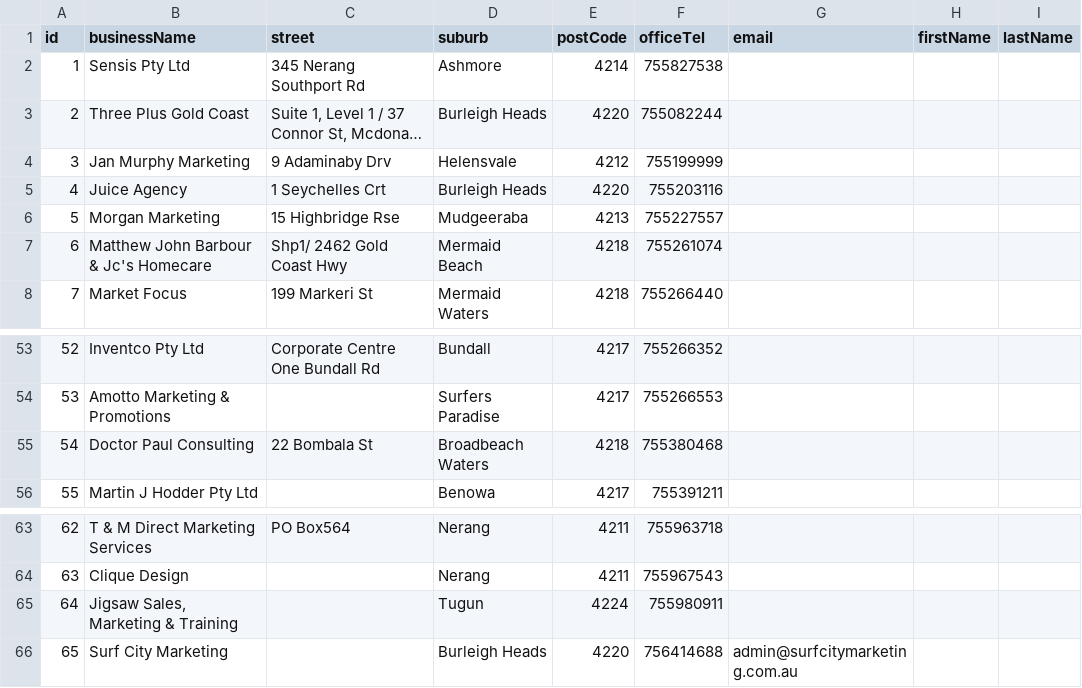
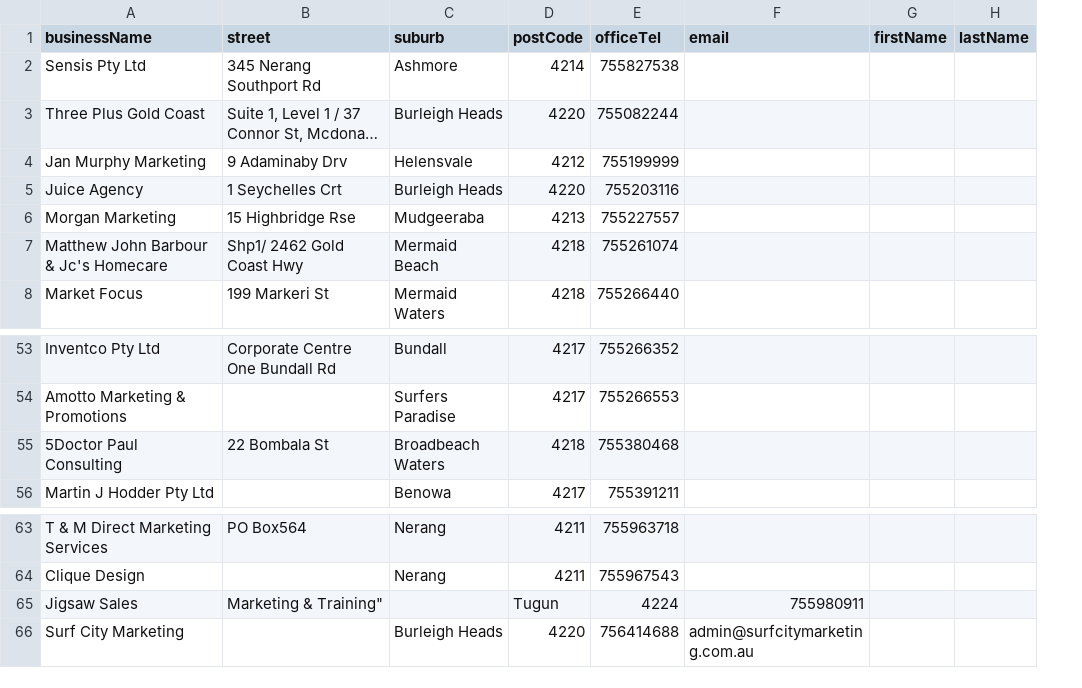
Before and after one commit to dhebarp/crmtrackerproject, a CSV file: crmprojectbackend/src/data/ScarpingData.csv, drawn as a sheet; only a part is shown, gaps mark what is left out; long unchanged cells end in …; removed rows and columns are numbered as before the commit, all else as after; the diff names each change by its address in the sheet, - before the commit and + after, or states it on an @@ line.

```diff
--- a/crmprojectbackend/src/data/ScarpingData.csv
+++ b/crmprojectbackend/src/data/ScarpingData.csv
-column A (id), rows 2-8: 1 | 2 | 3 | 4 | 5 | 6 | 7; rows 53-56: 52 | 53 | 54 | 55; rows 63-64: 62 | 63; row 66: 65
-A55 (businessName): Doctor Paul Consulting
+A55 (businessName): 5Doctor Paul Consulting
-row 65: 64 | Jigsaw Sales, Marketing & Training |  | Tugun | 4224 | 755980911
+row 65: Jigsaw Sales | Marketing & Training" |  | Tugun | 4224 | 755980911
```
Also changed, not shown: 16 other files.
